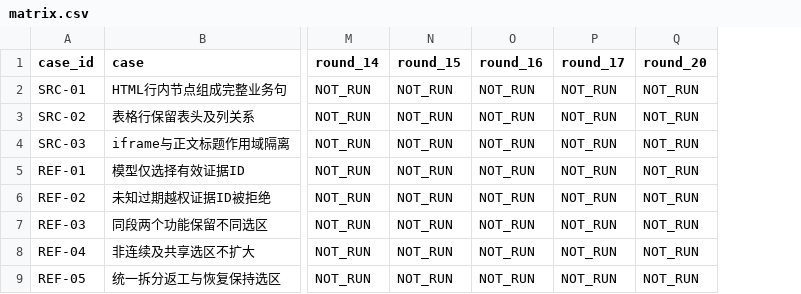
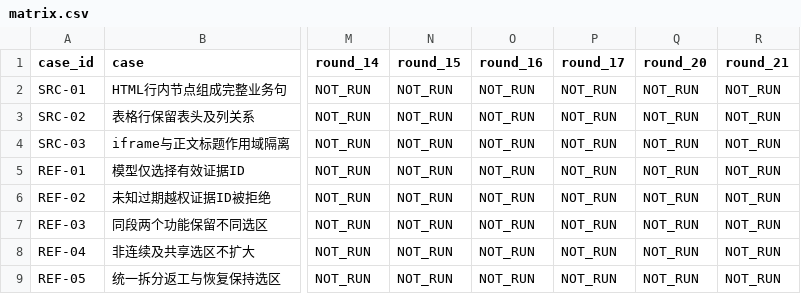
Before and after one commit to tzt-company/prd-refinement-desktop, a CSV file: docs/acceptance/source-reference-integrity/matrix.csv, drawn as a sheet; only a part is shown, gaps mark what is left out; the diff names each change by its address in the sheet, - before the commit and + after, or states it on an @@ line.

```diff
--- a/docs/acceptance/source-reference-integrity/matrix.csv
+++ b/docs/acceptance/source-reference-integrity/matrix.csv
+column R (round_21), rows 2-9: all NOT_RUN
```
Also changed, not shown: 10 other files.
